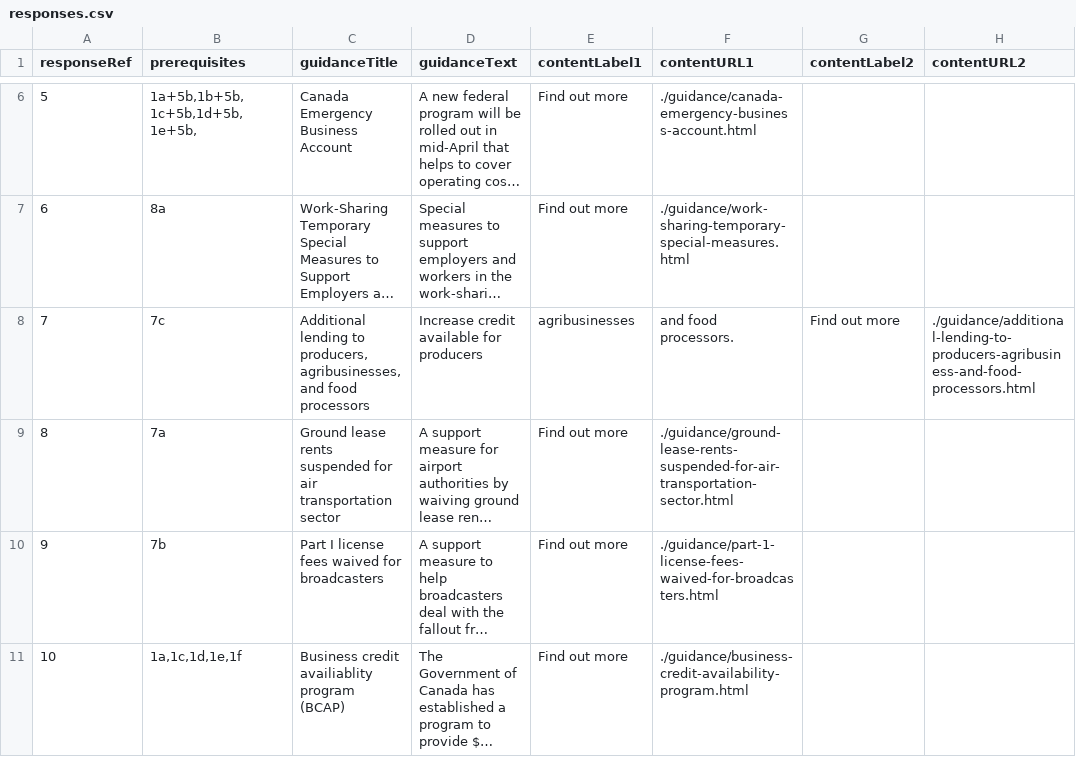
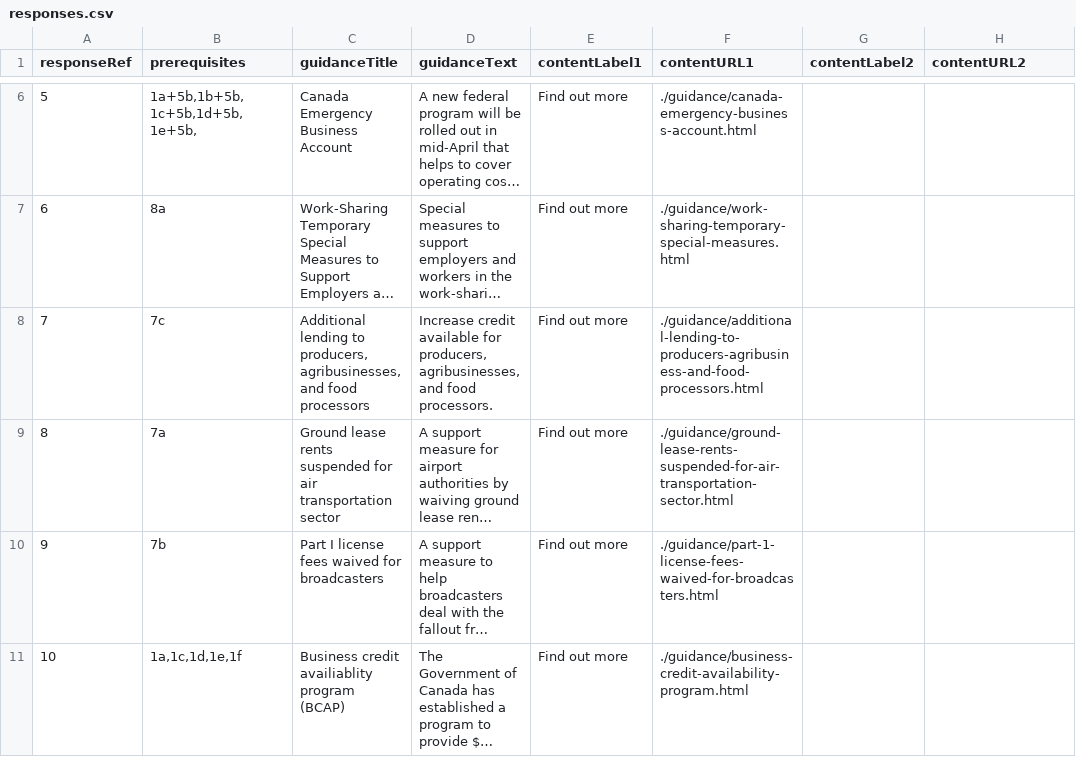
Before and after one commit to wonda05/covid19-business-support-finder-FR, a CSV file: static/data/responses.csv, drawn as a sheet; only a part is shown, gaps mark what is left out; long unchanged cells end in …; the diff names each change by its address in the sheet, - before the commit and + after, or states it on an @@ line.

Commit message:
changed GA id and updated response.csv

```diff
--- a/static/data/responses.csv
+++ b/static/data/responses.csv
-D8 (guidanceText): …available for producers
+D8 (guidanceText): …available for producers, agribusinesses, and food processors.
-E8 (contentLabel1): agribusinesses
+E8 (contentLabel1): Find out more
-F8 (contentURL1): and food processors.
+F8 (contentURL1): ./guidance/additional-lending-to-producers-agribusiness-and-food-processors.html
-G8 (contentLabel2): Find out more
+G8 (contentLabel2): (empty)
-H8 (contentURL2): ./guidance/additional-lending-to-producers-agribusiness-and-food-processors.html
+H8 (contentURL2): (empty)
```
Also changed, not shown: 4 other files.
